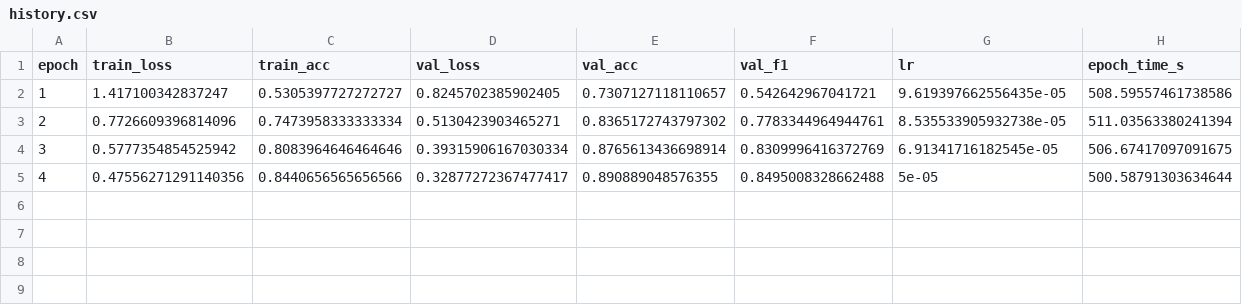
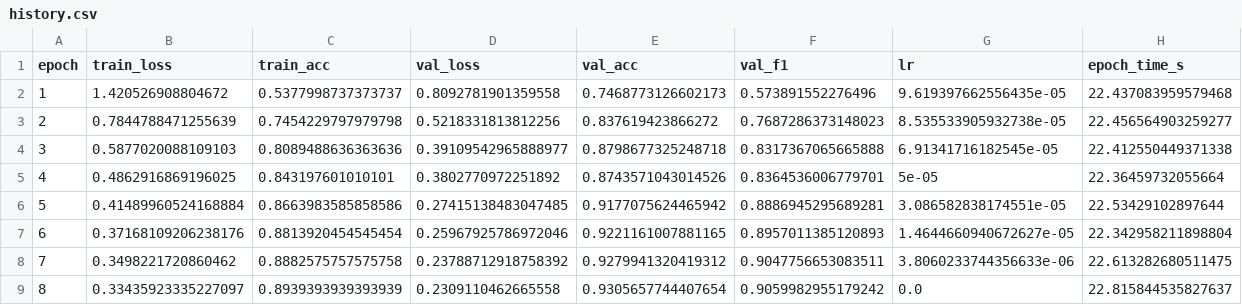
Before and after one commit to fayelise/diagnoculture, a CSV file: results/01_cnn_scratch/lr_study_0.0001/history.csv, drawn as a sheet.

```diff
--- a/results/01_cnn_scratch/lr_study_0.0001/history.csv
+++ b/results/01_cnn_scratch/lr_study_0.0001/history.csv
@@ -1,5 +1,9 @@
 epoch,train_loss,train_acc,val_loss,val_acc,val_f1,lr,epoch_time_s
-1,1.417100342837247,0.5305397727272727,0.8245702385902405,0.7307127118110657,0.542642967041721,9.619397662556435e-05,508.59557461738586
-2,0.7726609396814096,0.7473958333333334,0.5130423903465271,0.8365172743797302,0.7783344964944761,8.535533905932738e-05,511.03563380241394
-3,0.5777354854525942,0.8083964646464646,0.39315906167030334,0.8765613436698914,0.8309996416372769,6.91341716182545e-05,506.67417097091675
-4,0.47556271291140356,0.8440656565656566,0.32877272367477417,0.890889048576355,0.8495008328662488,5e-05,500.58791303634644
+1,1.420526908804672,0.5377998737373737,0.8092781901359558,0.7468773126602173,0.573891552276496,9.619397662556435e-05,22.437083959579468
+2,0.7844788471255639,0.7454229797979798,0.5218331813812256,0.837619423866272,0.7687286373148023,8.535533905932738e-05,22.456564903259277
+3,0.5877020088109103,0.8089488636363636,0.39109542965888977,0.8798677325248718,0.8317367065665888,6.91341716182545e-05,22.412550449371338
+4,0.4862916869196025,0.843197601010101,0.3802770972251892,0.8743571043014526,0.8364536006779701,5e-05,22.36459732055664
+5,0.41489960524168884,0.8663983585858586,0.27415138483047485,0.9177075624465942,0.8886945295689281,3.086582838174551e-05,22.53429102897644
+6,0.37168109206238176,0.8813920454545454,0.25967925786972046,0.9221161007881165,0.8957011385120893,1.4644660940672627e-05,22.342958211898804
+7,0.3498221720860462,0.8882575757575758,0.23788712918758392,0.9279941320419312,0.9047756653083511,3.8060233744356633e-06,22.613282680511475
+8,0.33435923335227097,0.8939393939393939,0.2309110462665558,0.9305657744407654,0.9059982955179242,0.0,22.815844535827637
```
Also changed, not shown: results/01_cnn_scratch/cnn-plain/history.csv, results/01_cnn_scratch/cnn-plain/test_predictions.csv, 36 other files.
